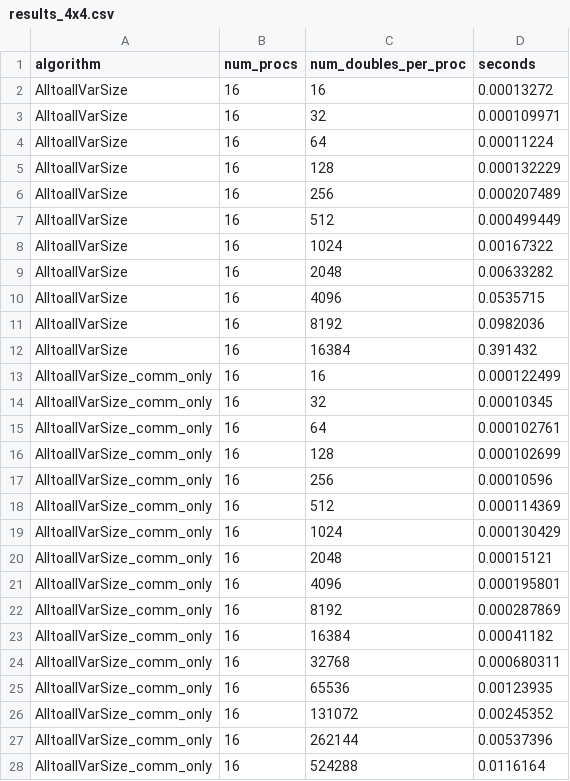
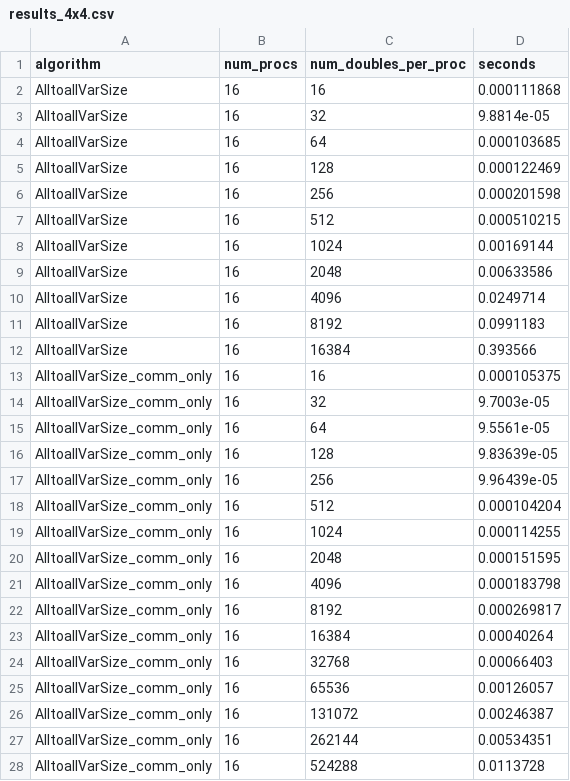
Before and after one commit to mctimm/CS542-Project, a CSV file: results_4x4.csv, drawn as a sheet; only a part is shown; the diff covers the shown part only.

Commit message:
update results again

```diff
--- a/results_4x4.csv
+++ b/results_4x4.csv
@@ -1,28 +1,28 @@
 algorithm,num_procs,num_doubles_per_proc,seconds
-AlltoallVarSize,16,16,0.00013272
-AlltoallVarSize,16,32,0.000109971
-AlltoallVarSize,16,64,0.00011224
-AlltoallVarSize,16,128,0.000132229
-AlltoallVarSize,16,256,0.000207489
-AlltoallVarSize,16,512,0.000499449
-AlltoallVarSize,16,1024,0.00167322
-AlltoallVarSize,16,2048,0.00633282
-AlltoallVarSize,16,4096,0.0535715
-AlltoallVarSize,16,8192,0.0982036
-AlltoallVarSize,16,16384,0.391432
-AlltoallVarSize_comm_only,16,16,0.000122499
-AlltoallVarSize_comm_only,16,32,0.00010345
-AlltoallVarSize_comm_only,16,64,0.000102761
-AlltoallVarSize_comm_only,16,128,0.000102699
-AlltoallVarSize_comm_only,16,256,0.00010596
-AlltoallVarSize_comm_only,16,512,0.000114369
-AlltoallVarSize_comm_only,16,1024,0.000130429
-AlltoallVarSize_comm_only,16,2048,0.00015121
-AlltoallVarSize_comm_only,16,4096,0.000195801
-AlltoallVarSize_comm_only,16,8192,0.000287869
-AlltoallVarSize_comm_only,16,16384,0.00041182
-AlltoallVarSize_comm_only,16,32768,0.000680311
-AlltoallVarSize_comm_only,16,65536,0.00123935
-AlltoallVarSize_comm_only,16,131072,0.00245352
-AlltoallVarSize_comm_only,16,262144,0.00537396
-AlltoallVarSize_comm_only,16,524288,0.0116164
+AlltoallVarSize,16,16,0.000111868
+AlltoallVarSize,16,32,9.8814e-05
+AlltoallVarSize,16,64,0.000103685
+AlltoallVarSize,16,128,0.000122469
+AlltoallVarSize,16,256,0.000201598
+AlltoallVarSize,16,512,0.000510215
+AlltoallVarSize,16,1024,0.00169144
+AlltoallVarSize,16,2048,0.00633586
+AlltoallVarSize,16,4096,0.0249714
+AlltoallVarSize,16,8192,0.0991183
+AlltoallVarSize,16,16384,0.393566
+AlltoallVarSize_comm_only,16,16,0.000105375
+AlltoallVarSize_comm_only,16,32,9.7003e-05
+AlltoallVarSize_comm_only,16,64,9.5561e-05
+AlltoallVarSize_comm_only,16,128,9.83639e-05
+AlltoallVarSize_comm_only,16,256,9.96439e-05
+AlltoallVarSize_comm_only,16,512,0.000104204
+AlltoallVarSize_comm_only,16,1024,0.000114255
+AlltoallVarSize_comm_only,16,2048,0.000151595
+AlltoallVarSize_comm_only,16,4096,0.000183798
+AlltoallVarSize_comm_only,16,8192,0.000269817
+AlltoallVarSize_comm_only,16,16384,0.00040264
+AlltoallVarSize_comm_only,16,32768,0.00066403
+AlltoallVarSize_comm_only,16,65536,0.00126057
+AlltoallVarSize_comm_only,16,131072,0.00246387
+AlltoallVarSize_comm_only,16,262144,0.00534351
+AlltoallVarSize_comm_only,16,524288,0.0113728
```
Also changed, not shown: 16 edited cells elsewhere in this file, 4 other files.
